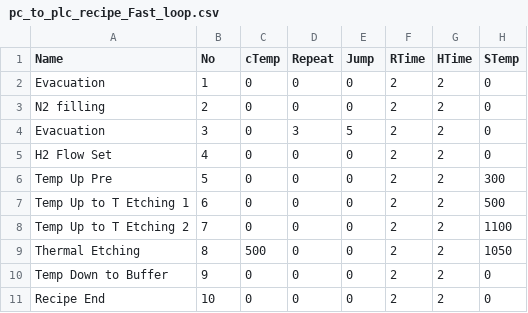
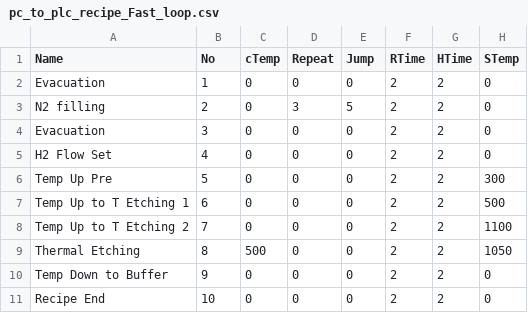
Before and after one commit to babel7653/MOCVD_UI, a CSV file: SapphireXR/Data/Recipes/pc_to_plc_recipe_Fast_loop.csv, drawn as a sheet; only a part is shown; the diff names each change by its address in the sheet, - before the commit and + after, or states it on an @@ line.

Commit message:
PLC Loop Case 문으로 변경

```diff
--- a/SapphireXR/Data/Recipes/pc_to_plc_recipe_Fast_loop.csv
+++ b/SapphireXR/Data/Recipes/pc_to_plc_recipe_Fast_loop.csv
-D3 (Repeat): 0
+D3 (Repeat): 3
-E3 (Jump): 0
+E3 (Jump): 5
-D4 (Repeat): 3
+D4 (Repeat): 0
-E4 (Jump): 5
+E4 (Jump): 0
```
Also changed, not shown: 5 other files.
